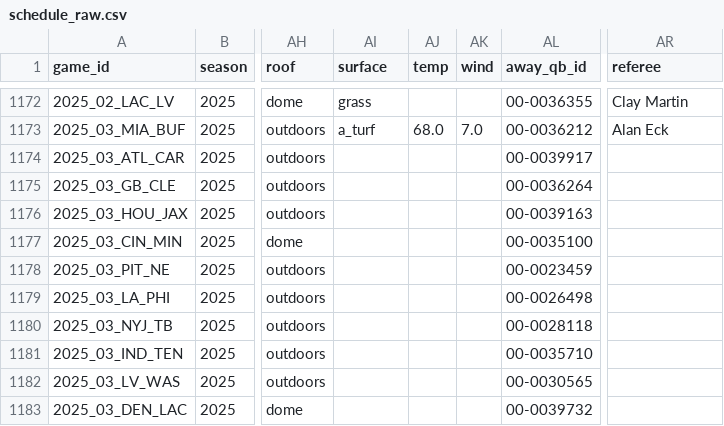
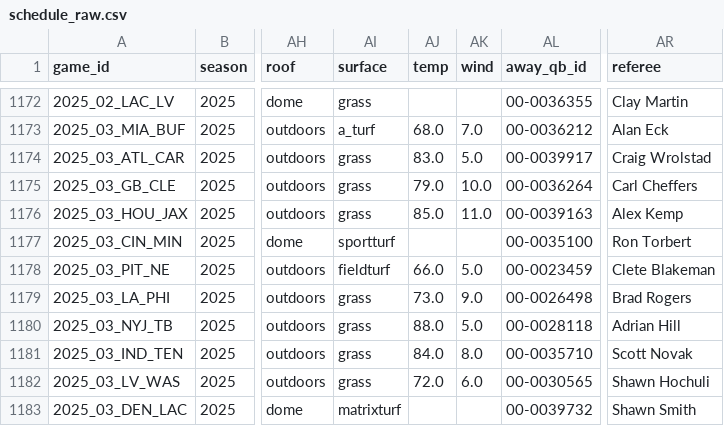
Before and after one commit to dstaggs-15/fantasymanager25, a CSV file: docs/data/raw/schedule_raw.csv, drawn as a sheet; only a part is shown, gaps mark what is left out; the diff covers the shown part only; the diff names each change by its address in the sheet, - before the commit and + after, or states it on an @@ line.

```diff
--- a/docs/data/raw/schedule_raw.csv
+++ b/docs/data/raw/schedule_raw.csv
-AI1174:AI1176 (surface): (empty)
+AI1174:AI1176 (surface): grass
-AJ1174 (temp): (empty)
+AJ1174 (temp): 83.0
-AK1174 (wind): (empty)
+AK1174 (wind): 5.0
-AR1174 (referee): (empty)
+AR1174 (referee): Craig Wrolstad
-AJ1175 (temp): (empty)
+AJ1175 (temp): 79.0
-AK1175 (wind): (empty)
+AK1175 (wind): 10.0
-AR1175 (referee): (empty)
+AR1175 (referee): Carl Cheffers
-AJ1176 (temp): (empty)
+AJ1176 (temp): 85.0
-AK1176 (wind): (empty)
+AK1176 (wind): 11.0
-AR1176 (referee): (empty)
+AR1176 (referee): Alex Kemp
-AI1177 (surface): (empty)
+AI1177 (surface): sportturf
-AR1177 (referee): (empty)
+AR1177 (referee): Ron Torbert
-AI1178 (surface): (empty)
+AI1178 (surface): fieldturf
-AJ1178 (temp): (empty)
+AJ1178 (temp): 66.0
-AK1178 (wind): (empty)
+AK1178 (wind): 5.0
-AR1178 (referee): (empty)
+AR1178 (referee): Clete Blakeman
-AI1179:AI1182 (surface): (empty)
+AI1179:AI1182 (surface): grass
-AJ1179 (temp): (empty)
+AJ1179 (temp): 73.0
-AK1179 (wind): (empty)
+AK1179 (wind): 9.0
-AR1179 (referee): (empty)
+AR1179 (referee): Brad Rogers
-AJ1180 (temp): (empty)
+AJ1180 (temp): 88.0
-AK1180 (wind): (empty)
+AK1180 (wind): 5.0
-AR1180 (referee): (empty)
+AR1180 (referee): Adrian Hill
-AJ1181 (temp): (empty)
+AJ1181 (temp): 84.0
-AK1181 (wind): (empty)
+AK1181 (wind): 8.0
-AR1181 (referee): (empty)
+AR1181 (referee): Scott Novak
-AJ1182 (temp): (empty)
+AJ1182 (temp): 72.0
-AK1182 (wind): (empty)
+AK1182 (wind): 6.0
-AR1182 (referee): (empty)
+AR1182 (referee): Shawn Hochuli
-AI1183 (surface): (empty)
+AI1183 (surface): matrixturf
-AR1183 (referee): (empty)
+AR1183 (referee): Shawn Smith
```
Also changed, not shown: 112 edited cells elsewhere in this file, docs/data/raw/oline_rankings.csv, 2 other files.
